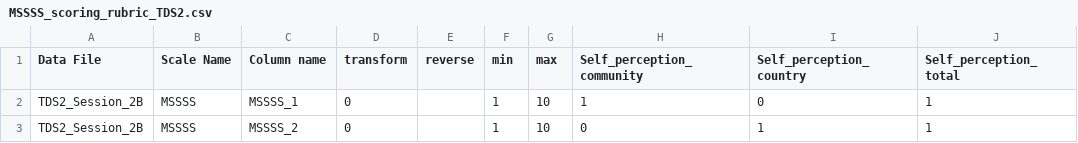
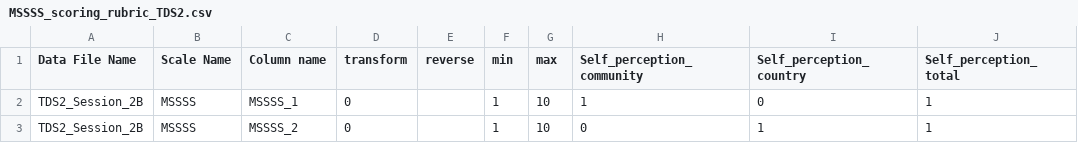
Before and after one commit to dsnlab/TDS_scripts, a CSV file: behavioral/score_qualtrics_tds/rubrics/tds2/wave1/MSSSS_scoring_rubric_TDS2.csv, drawn as a sheet.

```diff
--- a/behavioral/score_qualtrics_tds/rubrics/tds2/wave1/MSSSS_scoring_rubric_TDS2.csv
+++ b/behavioral/score_qualtrics_tds/rubrics/tds2/wave1/MSSSS_scoring_rubric_TDS2.csv
@@ -1,2 +1,2 @@
-Data File,Scale Name ,Column name,transform,reverse,min,max,Self_perception_community,Self_perception_country,Self_perception_total
+Data File Name,Scale Name ,Column name,transform,reverse,min,max,Self_perception_community,Self_perception_country,Self_perception_total
 TDS2_Session_2B,MSSSS,MSSSS_1,0,,1,10,1,0,1
```
Also changed, not shown: 1 other file.
